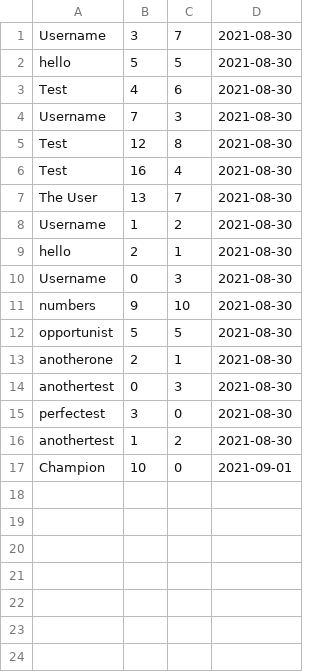
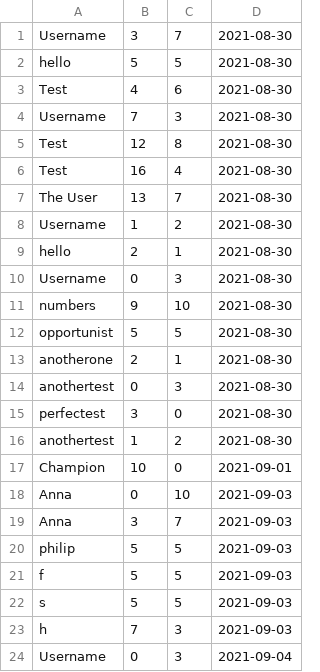
Before and after one commit to wescombef2/The-States-of-the-United-States, a CSV file: SUS_Saved_Results.csv, drawn as a sheet; the diff names each change by its address in the sheet, - before the commit and + after, or states it on an @@ line.

```diff
--- a/SUS_Saved_Results.csv
+++ b/SUS_Saved_Results.csv
+row 18: Anna | 0 | 10 | 2021-09-03
+row 19: Anna | 3 | 7 | 2021-09-03
+row 20: philip | 5 | 5 | 2021-09-03
+row 21: f | 5 | 5 | 2021-09-03
+row 22: s | 5 | 5 | 2021-09-03
+row 23: h | 7 | 3 | 2021-09-03
+row 24: Username | 0 | 3 | 2021-09-04
```
Also changed, not shown: SUS_States.csv, 1 other file.
